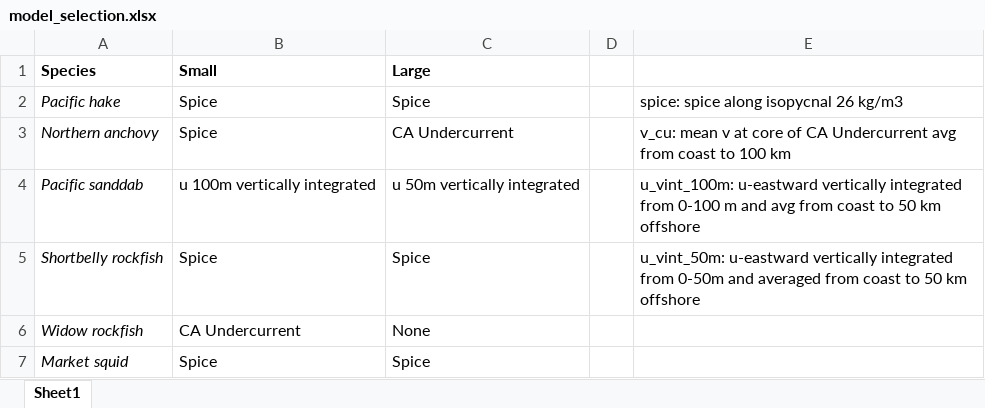
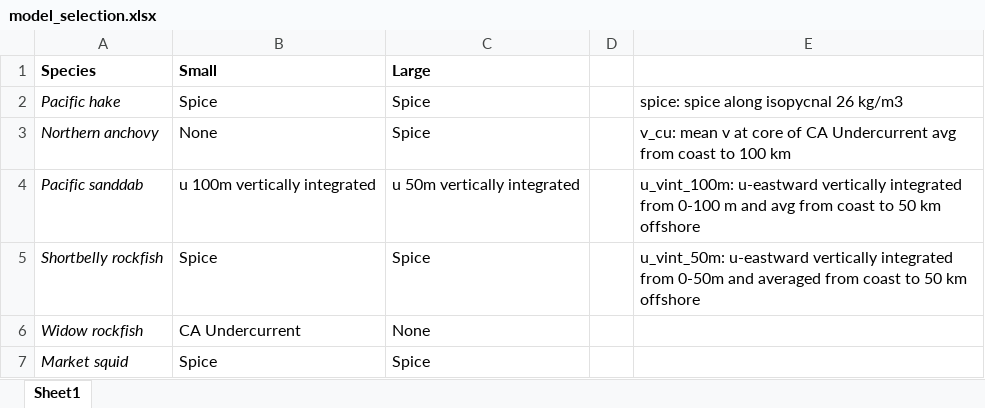
Before and after one commit to howardre/ELH_WestCoast, an Excel workbook: results/hindcast_output/model_selection.xlsx, sheet Sheet1, drawn as a sheet; values as stored, in another font and other column widths than the file's, no borders; the diff names each change by its address in the sheet, - before the commit and + after, or states it on an @@ line.

Commit message:
Update table

```diff
--- a/results/hindcast_output/model_selection.xlsx (sheet Sheet1)
+++ b/results/hindcast_output/model_selection.xlsx (sheet Sheet1)
-B3 (Small): Spice
+B3 (Small): None
-C3 (Large): CA Undercurrent
+C3 (Large): Spice
```
